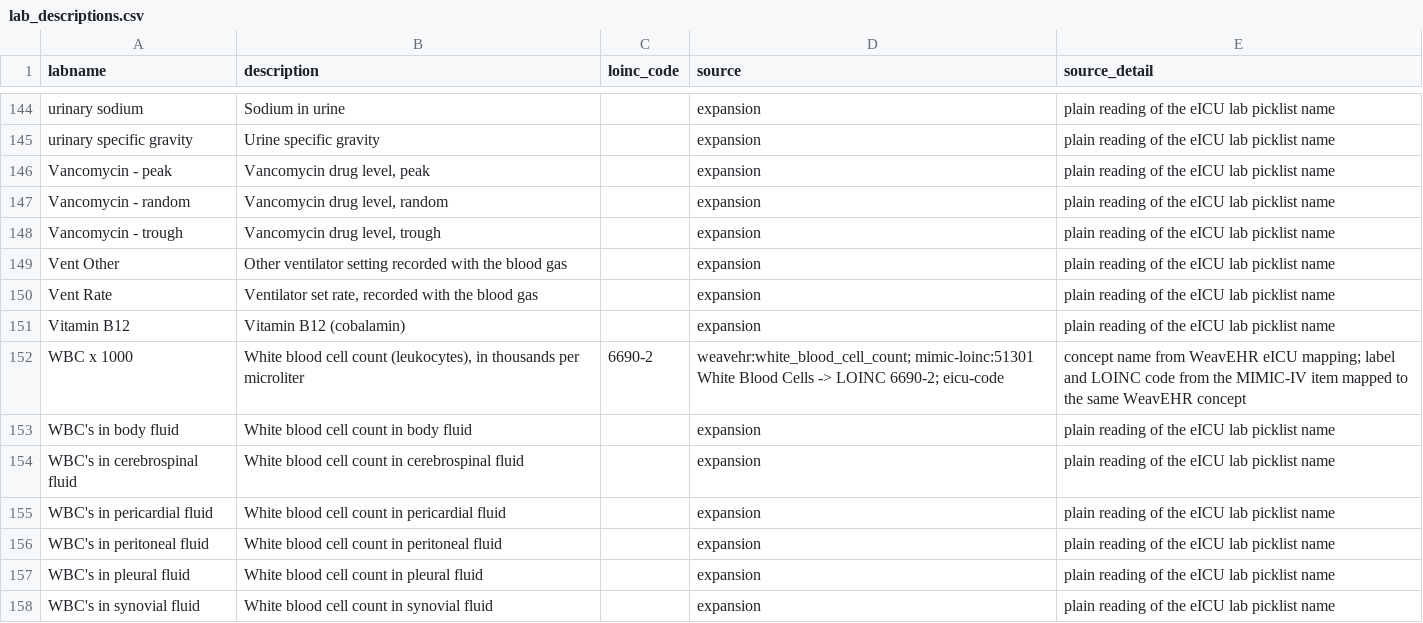
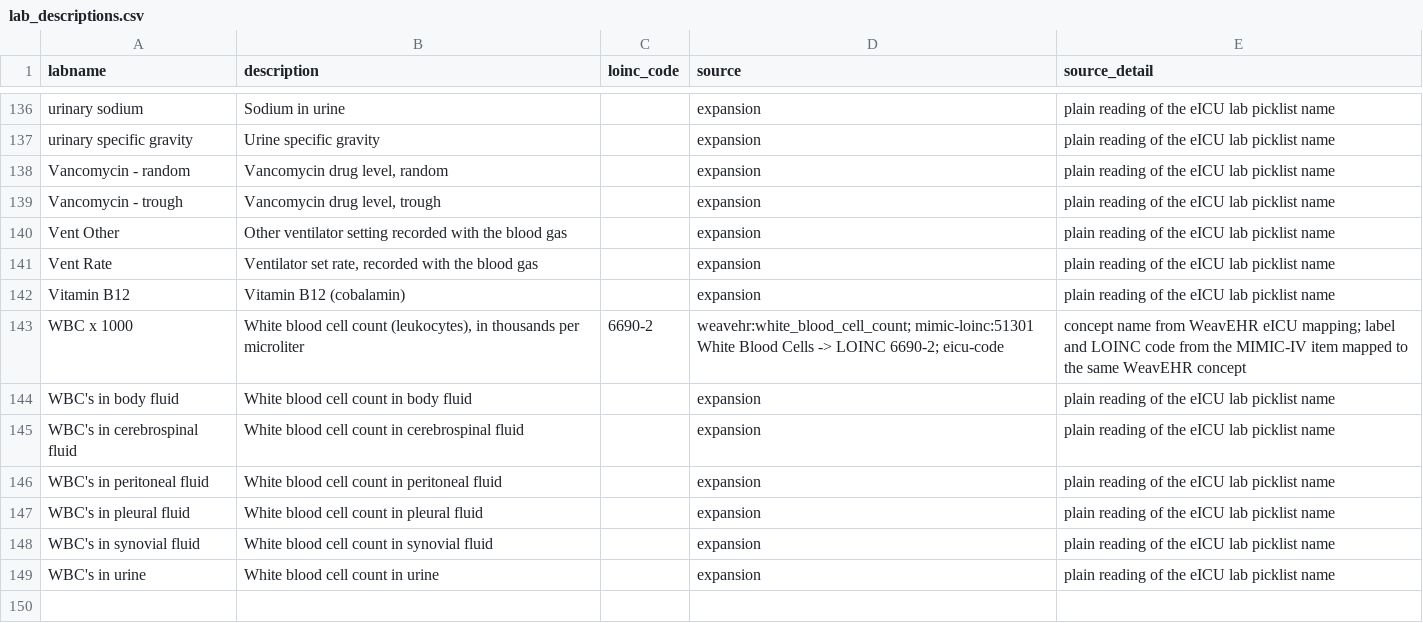
Before and after one commit to Medical-Event-Data-Standard/eICU_MEDS, a CSV file: src/eICU_MEDS/metadata/lab_descriptions.csv, drawn as a sheet; only a part is shown, gaps mark what is left out; the shorter side is filled out with more unchanged rows; the diff covers the shown part only; the diff names each change by its address in the sheet, - before the commit and + after, or states it on an @@ line.

```diff
--- a/src/eICU_MEDS/metadata/lab_descriptions.csv
+++ b/src/eICU_MEDS/metadata/lab_descriptions.csv
-row 146: Vancomycin - peak | Vancomycin drug level, peak |  | expansion | plain reading of the eICU lab picklist name
-row 155: WBC's in pericardial fluid | White blood cell count in pericardial fluid |  | expansion | plain reading of the eICU lab picklist name
```
Also changed, not shown: 8 removed rows elsewhere in this file, 4 other files.
